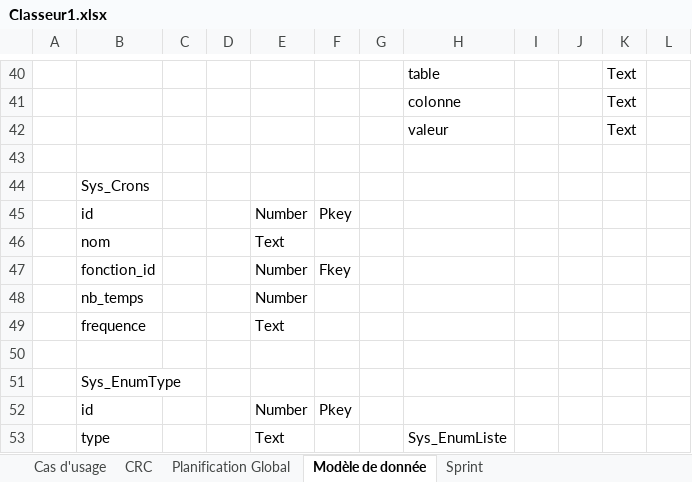
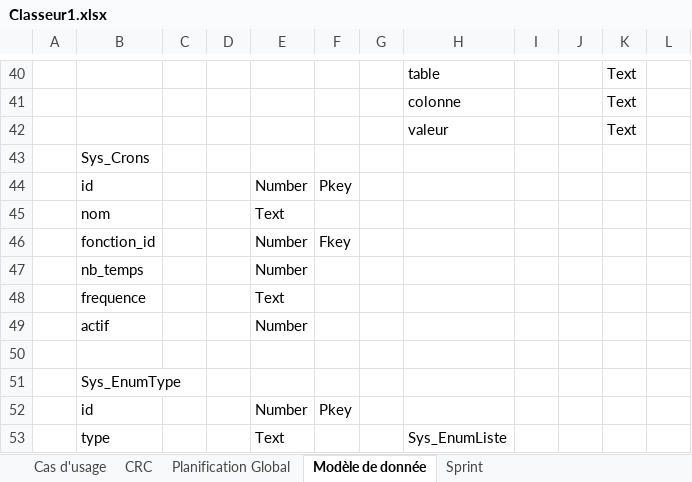
Before and after one commit to Zeclown/ERP-Systeme, an Excel workbook: Documents/Classeur1.xlsx, sheet Modèle de donnée, drawn as a sheet; only a part is shown, gaps mark what is left out; values as stored, in another font and other column widths than the file's, no borders; removed rows and columns are numbered as before the commit, all else as after; the diff names each change by its address in the sheet, - before the commit and + after, or states it on an @@ line.

```diff
--- a/Documents/Classeur1.xlsx (sheet Modèle de donnée)
+++ b/Documents/Classeur1.xlsx (sheet Modèle de donnée)
-row 43: (empty)
+row 49:  | actif |  |  | Number
```
Also changed, not shown: sheet Sprint, sheet Planification Global, 1 other file.
